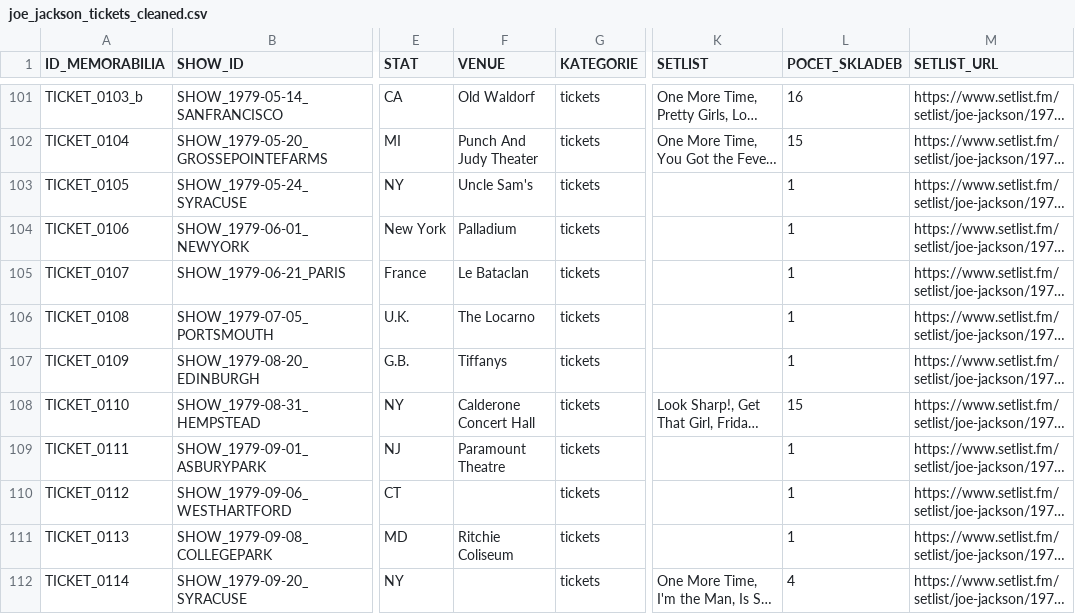
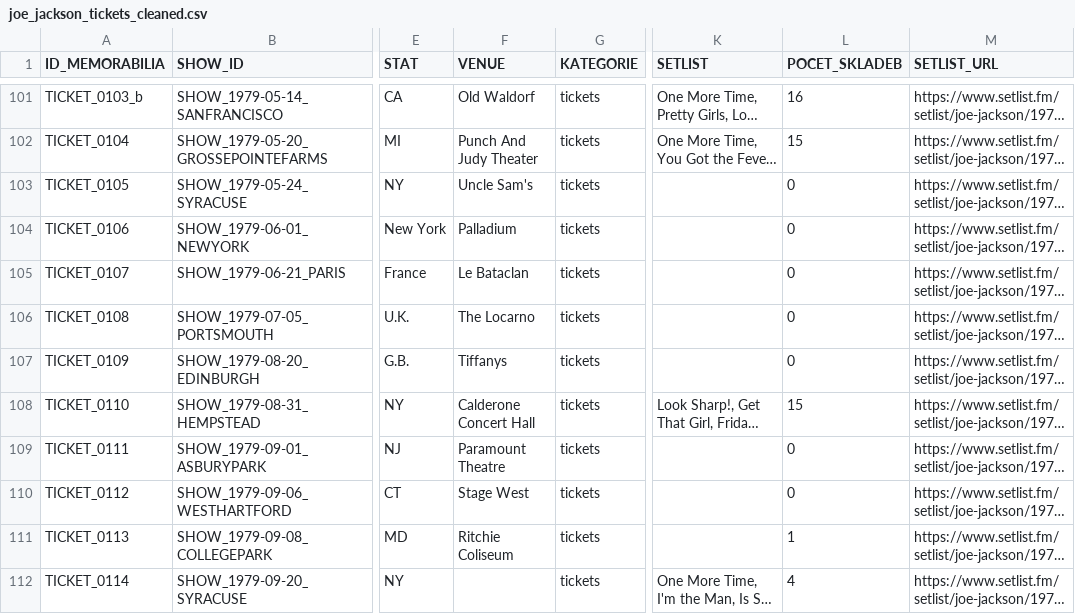
Before and after one commit to 19forever/joe-jackson-tickets, a CSV file: joe_jackson_tickets_cleaned.csv, drawn as a sheet; only a part is shown, gaps mark what is left out; long unchanged cells end in …; the diff names each change by its address in the sheet, - before the commit and + after, or states it on an @@ line.

Commit message:
Update record TICKET_0112 via Web Editor

```diff
--- a/joe_jackson_tickets_cleaned.csv
+++ b/joe_jackson_tickets_cleaned.csv
-L103:L107 (POCET_SKLADEB): 1
+L103:L107 (POCET_SKLADEB): 0
-L109:L110 (POCET_SKLADEB): 1
+L109:L110 (POCET_SKLADEB): 0
-F110 (VENUE): (empty)
+F110 (VENUE): Stage West
```
